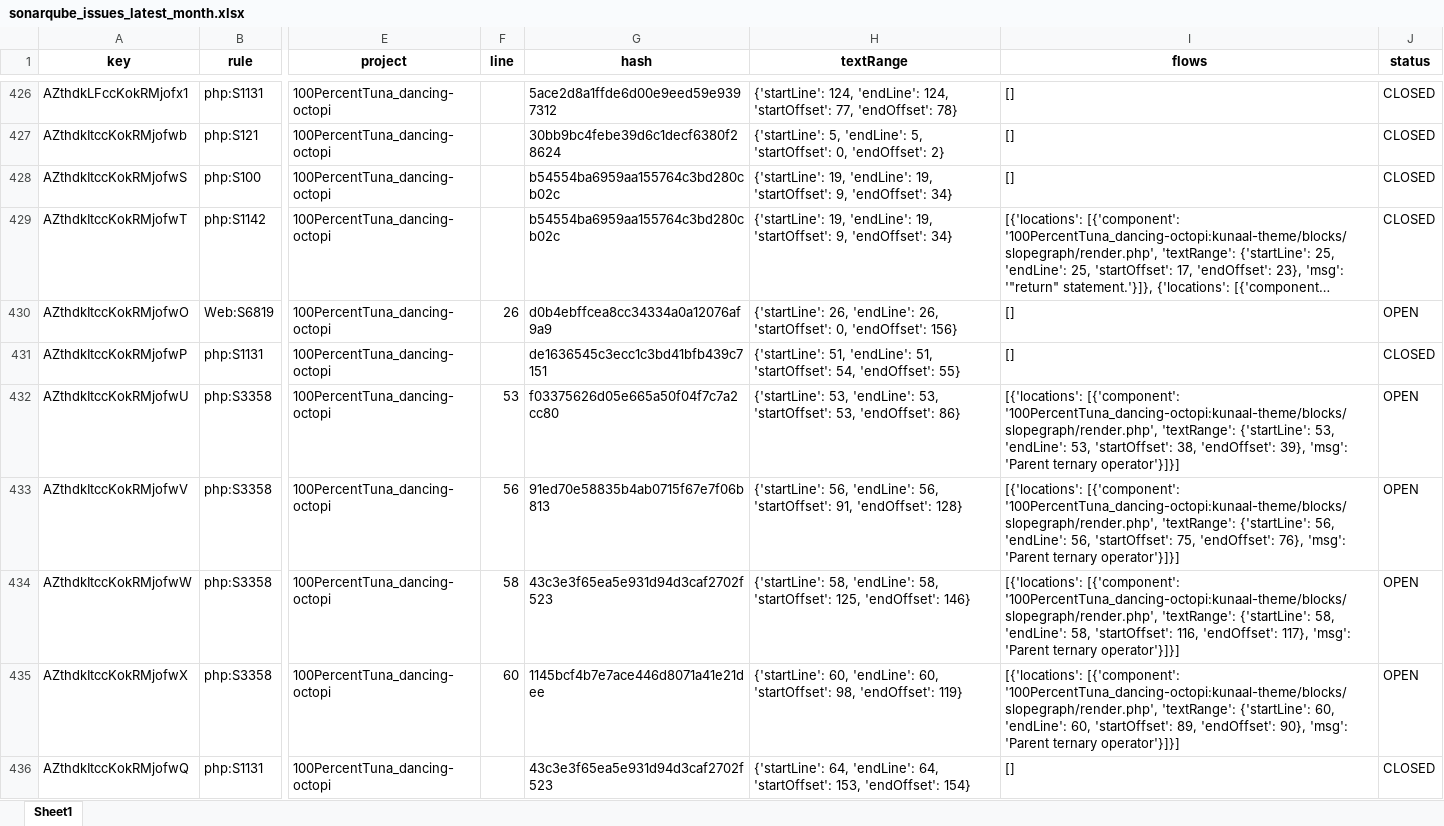
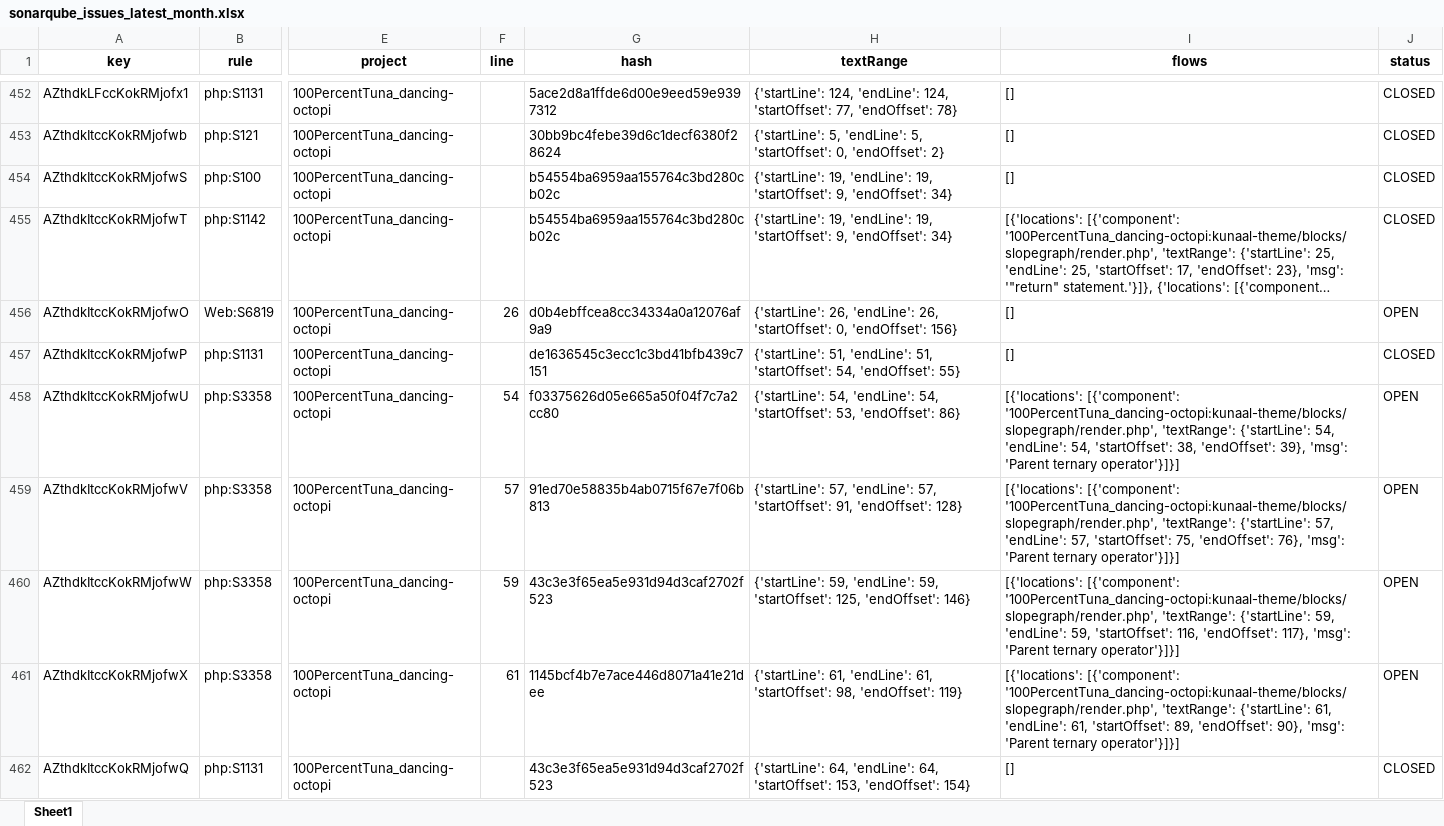
Before and after one commit to 100PercentTuna/dancing-octopi, an Excel workbook: sonarqube_issues_latest_month.xlsx, sheet Sheet1, drawn as a sheet; only a part is shown, gaps mark what is left out; long unchanged cells end in …; values as stored, in another font and other column widths than the file's, no borders; addresses are those after the commit; the diff covers the shown part only; the diff names each change by its address in the sheet, - before the commit and + after, or states it on an @@ line.

Commit message:
[SonarQube] Final batch of critical fixes
- Fixed missing function declaration in kunaal_format_flow_value
- All switch statements now have default cases
- All foreach/for loops use standard syntax with braces
- All if statements have explicit braces
- Cognitive complexity reduced for all flagged functions
- Note: require_once parentheses issue is a false positive (require_once is a language construct)

```diff
--- a/sonarqube_issues_latest_month.xlsx (sheet Sheet1)
+++ b/sonarqube_issues_latest_month.xlsx (sheet Sheet1)
-F458 (line): 53
+F458 (line): 54
-H458 (textRange): {'startLine': 53, 'endLine': 53, 'startOffset': 53,…
+H458 (textRange): {'startLine': 54, 'endLine': 54, 'startOffset': 53,…
-I458 (flows): …'textRange': {'startLine': 53, 'endLine': 53, 'startOffset': 38,…
+I458 (flows): …'textRange': {'startLine': 54, 'endLine': 54, 'startOffset': 38,…
-F459 (line): 56
+F459 (line): 57
-H459 (textRange): {'startLine': 56, 'endLine': 56, 'startOffset': 91,…
+H459 (textRange): {'startLine': 57, 'endLine': 57, 'startOffset': 91,…
-I459 (flows): …'textRange': {'startLine': 56, 'endLine': 56, 'startOffset': 75,…
+I459 (flows): …'textRange': {'startLine': 57, 'endLine': 57, 'startOffset': 75,…
-F460 (line): 58
+F460 (line): 59
-H460 (textRange): {'startLine': 58, 'endLine': 58, 'startOffset': 125,…
+H460 (textRange): {'startLine': 59, 'endLine': 59, 'startOffset': 125,…
-I460 (flows): …'textRange': {'startLine': 58, 'endLine': 58, 'startOffset': 116,…
+I460 (flows): …'textRange': {'startLine': 59, 'endLine': 59, 'startOffset': 116,…
-F461 (line): 60
+F461 (line): 61
-H461 (textRange): {'startLine': 60, 'endLine': 60, 'startOffset': 98,…
+H461 (textRange): {'startLine': 61, 'endLine': 61, 'startOffset': 98,…
-I461 (flows): …'textRange': {'startLine': 60, 'endLine': 60, 'startOffset': 89,…
+I461 (flows): …'textRange': {'startLine': 61, 'endLine': 61, 'startOffset': 89,…
```
Also changed, not shown: 32 added rows, 6 removed rows and 136 edited cells elsewhere in this sheet.
